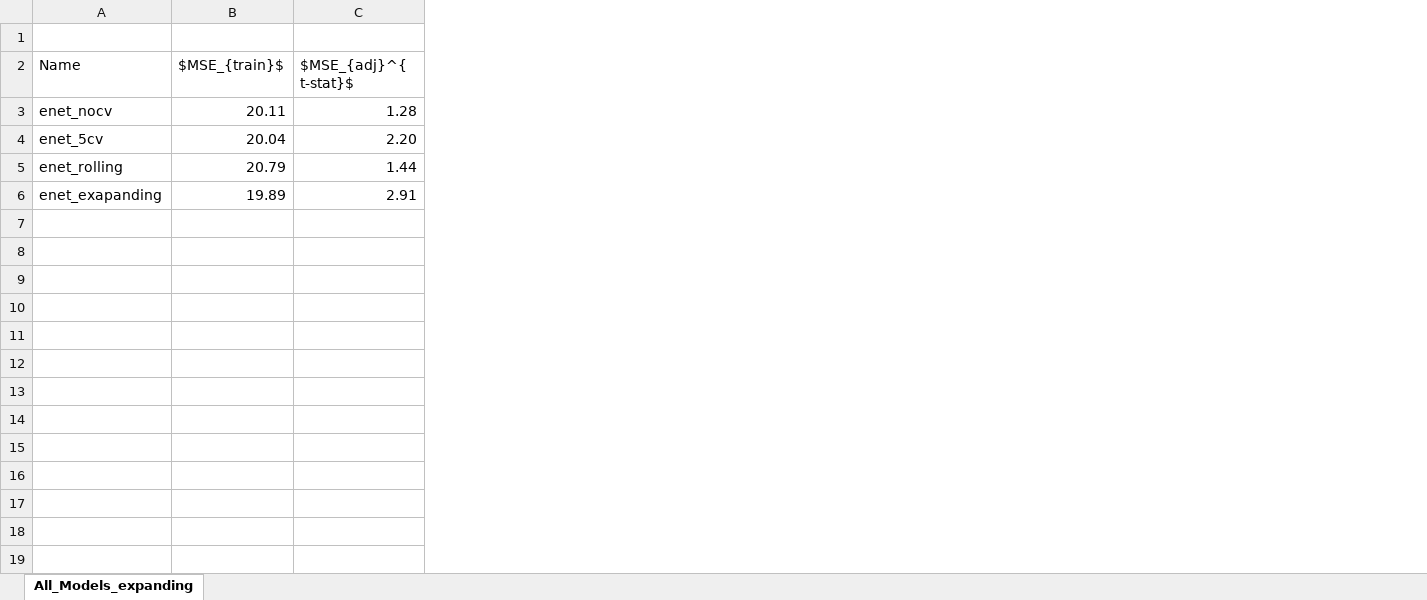
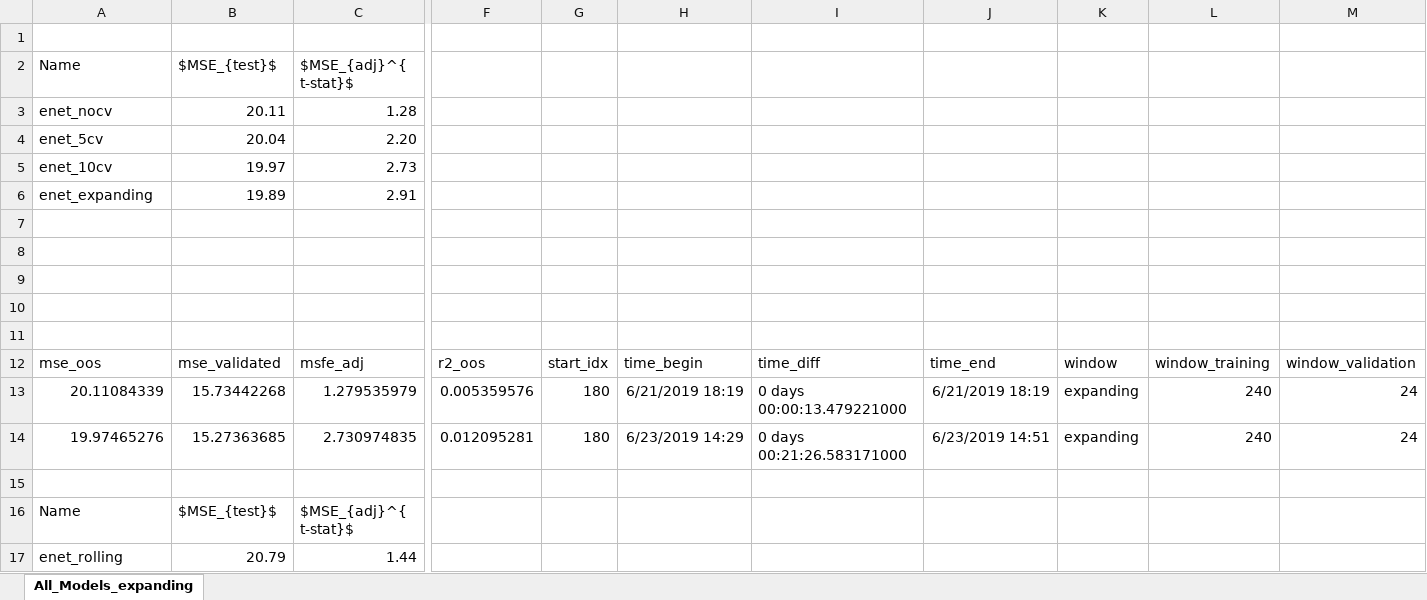
Before and after one commit to paveles/Machine_Learning_and_Equity_Index_Returns, an Excel workbook: reports/figures/All_Models_validate.xlsx, sheet All_Models_expanding, drawn as a sheet; only a part is shown, gaps mark what is left out; values as stored, in another font and other column widths than the file's, no borders; removed rows and columns are numbered as before the commit, all else as after; rows hold the shown columns only; the diff names each change by its address in the sheet, - before the commit and + after, or states it on an @@ line.

Commit message:
Made correction Test

```diff
--- a/reports/figures/All_Models_validate.xlsx (sheet All_Models_expanding)
+++ b/reports/figures/All_Models_validate.xlsx (sheet All_Models_expanding)
+column F, empty
+column G, empty
+column H, empty
+column I, empty
+column J, empty
+column K, empty
+column L, empty
+column M, empty
-B2: $MSE_{train}$
+B2: $MSE_{test}$
+row 5: enet_10cv | 19.97 | 2.73
+row 6: enet_expanding | 19.89 | 2.91
+row 7: (empty)
+row 8: (empty)
+row 9: (empty)
+row 10: (empty)
+row 11: (empty)
+row 12: mse_oos | mse_validated | msfe_adj | r2_oos | start_idx | time_begin | time_diff | time_end | window | window_training | window_validation
+row 13: 20.11084339 | 15.73442268 | 1.279535979 | 0.005359576 | 180 | 6/21/2019 18:19 | 0 days 00:00:13.479221000 | 6/21/2019 18:19 | expanding | 240 | 24
+row 14: 19.97465276 | 15.27363685 | 2.730974835 | 0.012095281 | 180 | 6/23/2019 14:29 | 0 days 00:21:26.583171000 | 6/23/2019 14:51 | expanding | 240 | 24
+row 15: (empty)
+row 16: Name | $MSE_{test}$ | $MSE_{adj}^{ t-stat}$
-row 6: enet_exapanding | 19.89 | 2.91
```
Also changed, not shown: reports/figures/All_Models_expanding.xlsx, 3 other files.
